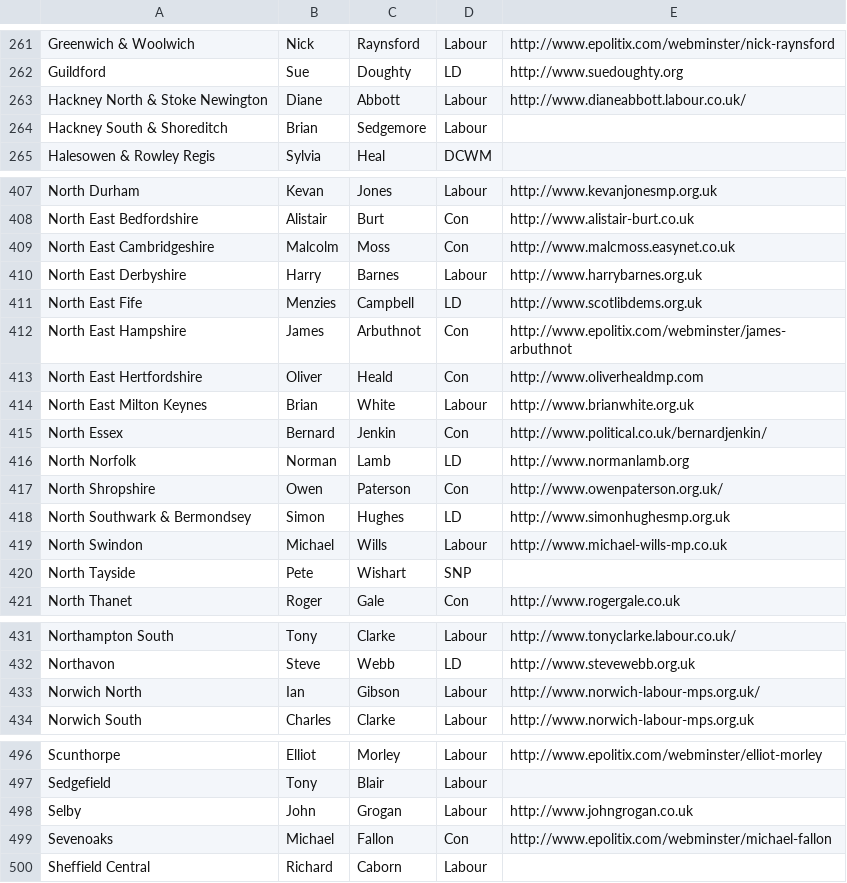
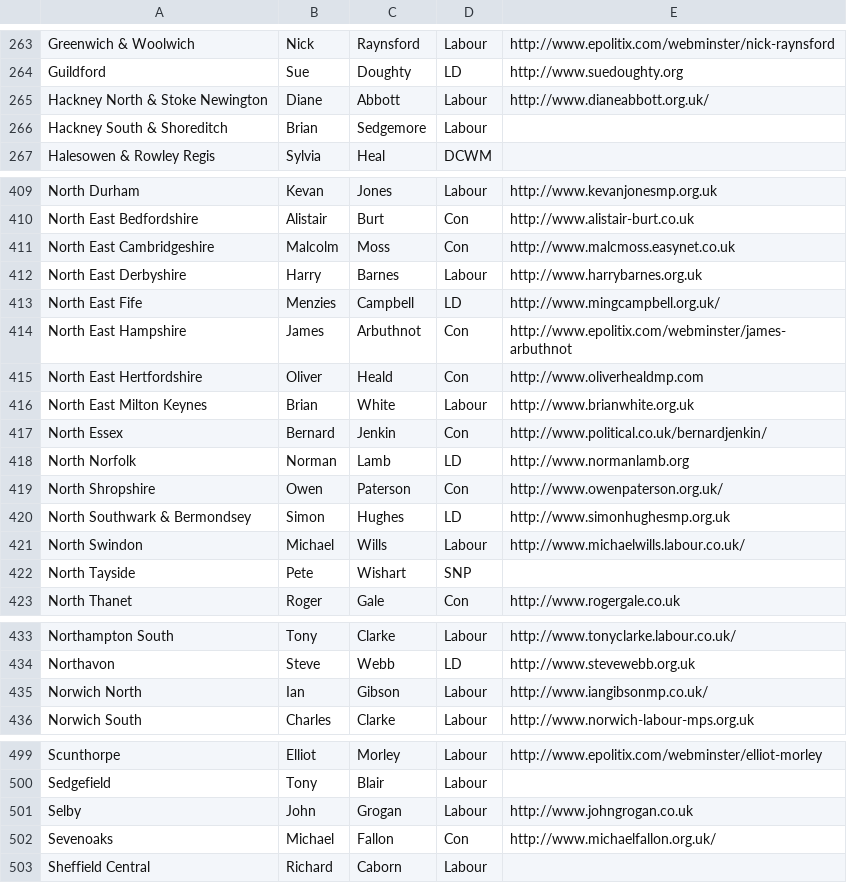
Before and after one commit to mysociety/parlparse, a TSV file: rawdata/websites.tsv, drawn as a sheet; only a part is shown, gaps mark what is left out; the diff covers the shown part only.

Commit message:
MP websites updates; NIA membership.
git-svn-id: http://project.knowledgeforge.net/ukparse/svn/trunk@1100 9cc54934-f9f6-0310-8a8d-e8e977684441

```diff
--- a/rawdata/websites.tsv
+++ b/rawdata/websites.tsv
@@ -262,3 +264,3 @@ Greenwich & Woolwich	Nick	Raynsford	Labour	http://www.epolitix.com/webminster/ni
 Guildford	Sue	Doughty	LD	http://www.suedoughty.org
-Hackney North & Stoke Newington	Diane	Abbott	Labour	http://www.dianeabbott.labour.co.uk/
+Hackney North & Stoke Newington	Diane	Abbott	Labour	http://www.dianeabbott.org.uk/
 Hackney South & Shoreditch	Brian	Sedgemore	Labour	
@@ -410,3 +412,3 @@ North East Cambridgeshire	Malcolm	Moss	Con	http://www.malcmoss.easynet.co.uk
 North East Derbyshire	Harry	Barnes	Labour	http://www.harrybarnes.org.uk
-North East Fife	Menzies	Campbell	LD	http://www.scotlibdems.org.uk
+North East Fife	Menzies	Campbell	LD	http://www.mingcampbell.org.uk/
 North East Hampshire	James	Arbuthnot	Con	http://www.epolitix.com/webminster/james-arbuthnot
@@ -418,3 +420,3 @@ North Shropshire	Owen	Paterson	Con	http://www.owenpaterson.org.uk/
 North Southwark & Bermondsey	Simon	Hughes	LD	http://www.simonhughesmp.org.uk
-North Swindon	Michael	Wills	Labour	http://www.michael-wills-mp.co.uk
+North Swindon	Michael	Wills	Labour	http://www.michaelwills.labour.co.uk/
 North Tayside	Pete	Wishart	SNP	
@@ -432,3 +434,3 @@ Northampton South	Tony	Clarke	Labour	http://www.tonyclarke.labour.co.uk/
 Northavon	Steve	Webb	LD	http://www.stevewebb.org.uk
-Norwich North	Ian	Gibson	Labour	http://www.norwich-labour-mps.org.uk/
+Norwich North	Ian	Gibson	Labour	http://www.iangibsonmp.co.uk/
 Norwich South	Charles	Clarke	Labour	http://www.norwich-labour-mps.org.uk
@@ -498,3 +501,3 @@ Sedgefield	Tony	Blair	Labour
 Selby	John	Grogan	Labour	http://www.johngrogan.co.uk
-Sevenoaks	Michael	Fallon	Con	http://www.epolitix.com/webminster/michael-fallon
+Sevenoaks	Michael	Fallon	Con	http://www.michaelfallon.org.uk/
 Sheffield Central	Richard	Caborn	Labour	
```
Also changed, not shown: 3 added rows and 15 edited cells elsewhere in this file, 5 other files.
